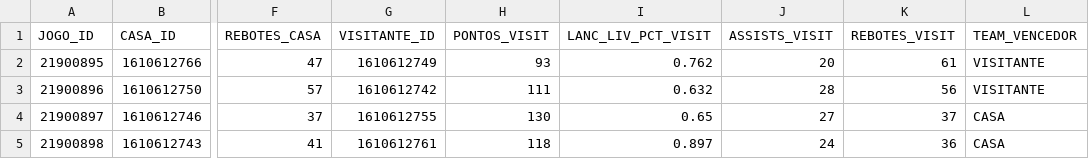
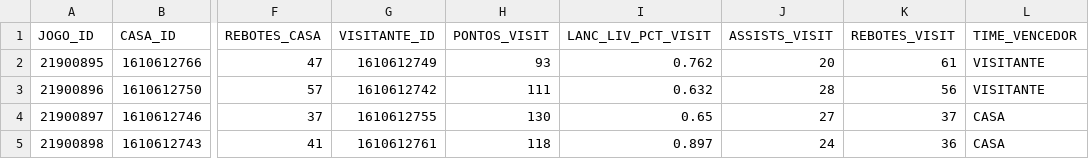
Before and after one commit to joaofmds/projetoModulo3_NBA, a CSV file: csv/jogos.csv, drawn as a sheet; only a part is shown, gaps mark what is left out; the diff names each change by its address in the sheet, - before the commit and + after, or states it on an @@ line.

Commit message:
remodelando e  populando as tabelas jogos, times, classificacao, jogadores e detalhes_jogos

```diff
--- a/csv/jogos.csv
+++ b/csv/jogos.csv
-L1: TEAM_VENCEDOR
+L1: TIME_VENCEDOR
```
Also changed, not shown: csv/classificacao.csv, csv/jogadores.csv, 10 other files.
